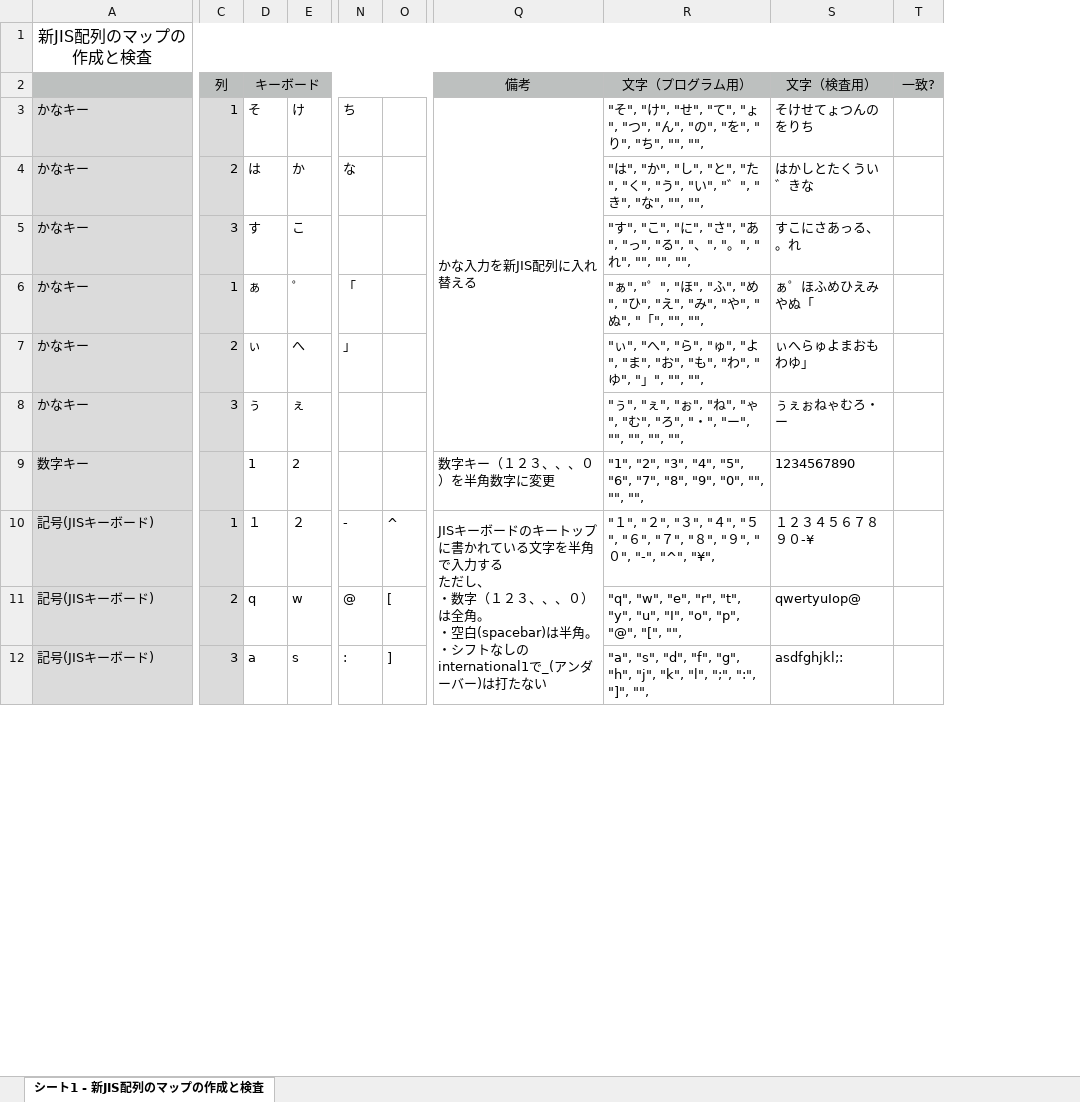
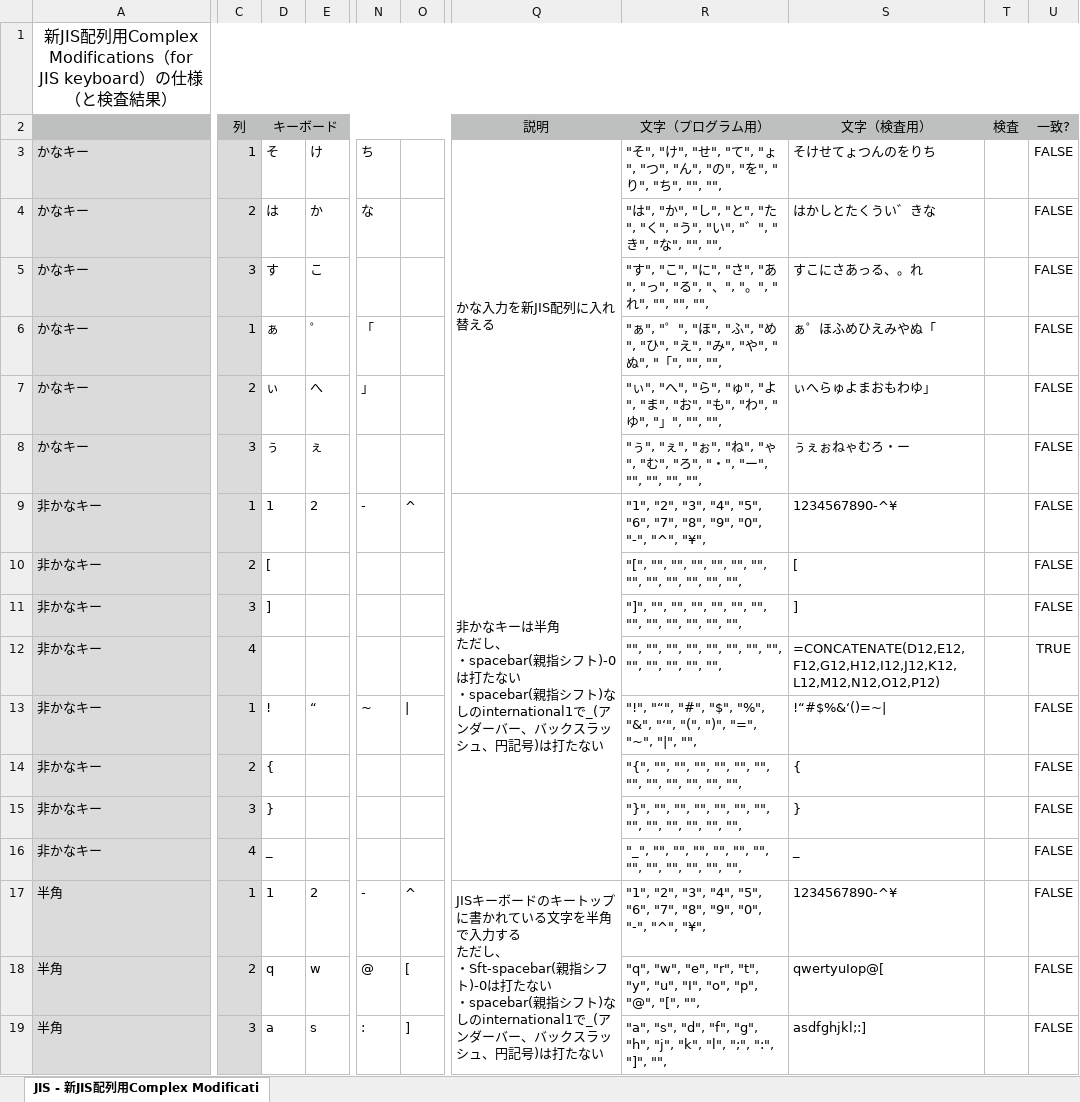
Before and after one commit to neushi/JIS_6004, an Excel workbook: Karabiner/新JIS配列.xlsx, sheet JIS - 新JIS配列用Complex Modificati, drawn as a sheet; only a part is shown, gaps mark what is left out; values as stored, in another font and other column widths than the file's, no borders; formulas without a stored value are shown as written; charts and pictures not drawn; removed rows and columns are numbered as before the commit, all else as after; rows hold the shown columns only; ↵ is a line break in a cell; the diff covers the shown part only; the diff names each change by its address in the sheet, - before the commit and + after, or states it on an @@ line.

```diff
--- a/Karabiner/新JIS配列.xlsx (sheet JIS - 新JIS配列用Complex Modificati)
+++ b/Karabiner/新JIS配列.xlsx (sheet JIS - 新JIS配列用Complex Modificati)
-sheet tab: シート1 - 新JIS配列のマップの作成と検査
+sheet tab: JIS - 新JIS配列用Complex Modificati
-column A, rows 1-12: 新JIS配列のマップの作成と検査 |  | かなキー | かなキー | かなキー | かなキー | かなキー | かなキー | 数字キー | 記号(JISキーボード) | 記号(JISキーボード) | 記号(JISキーボード)
+column A, rows 1-9: 新JIS配列用Complex Modifications（for JIS keyboard）の仕様（と検査結果） |  | かなキー | かなキー | かなキー | かなキー | かなキー | かなキー | 非かなキー; rows 17-19: all 半角
-column Q, rows 2-10: 備考 | かな入力を新JIS配列に入れ替える |  |  |  |  |  | 数字キー（１２３、、、０）を半角数字に変更 | JISキーボードのキートップに書かれている文字を半角で入力する ↵ ただし、 ↵ ・数字（１２３、、、０）は全角。 ↵ ・空白(spacebar)は半角。 ↵ ・シフトなしのinternational1で_(アンダーバー)は打たない
+column Q, rows 2-9: 説明 | かな入力を新JIS配列に入れ替える |  |  |  |  |  | 非かなキーは半角 ↵ ただし、 ↵ ・spacebar(親指シフト)-0は打たない ↵ ・spacebar(親指シフト)なしのinternational1で_(アンダーバー、バックスラッシュ、円記号)は打たない; row 17: JISキーボードのキートップに書かれている文字を半角で入力する ↵ ただし、 ↵ ・Sft-spacebar(親指シフト)-0は打たない ↵ ・spacebar(親指シフト)なしのinternational1で_(アンダーバー、バックスラッシュ、円記号)は打たない
-column S, rows 2-12: 文字（検査用） | そけせてょつんのをりち | はかしとたくうい゛きな | すこにさあっる、。れ | ぁ゜ほふめひえみやぬ「 | ぃへらゅよまおもわゆ」 | ぅぇぉねゃむろ・ー | 1234567890 | １２３４５６７８９０-¥ | qwertyuIop@ | asdfghjkl;:
+column S, rows 2-9: 文字（検査用） | そけせてょつんのをりち | はかしとたくうい゛きな | すこにさあっる、。れ | ぁ゜ほふめひえみやぬ「 | ぃへらゅよまおもわゆ」 | ぅぇぉねゃむろ・ー | 1234567890-^¥; rows 17-19: 1234567890-^¥ | qwertyuIop@[ | asdfghjkl;:]
+column T, row 2: 検査
-U3:U9: (empty)
+U3:U9: FALSE
-C9: (empty)
+C9: 1
-N9: (empty)
+N9: -
-O9: (empty)
+O9: ^
-R9: …"9", "0", "", "", "",
+R9: …"9", "0", "-", "^", "¥",
+row 10: 非かなキー | 2 | [ |  |  |  |  | "[", "", "", "", "", "", "", "", "", "", "", "", "", | [ |  | FALSE
+row 11: 非かなキー | 3 | ] |  |  |  |  | "]", "", "", "", "", "", "", "", "", "", "", "", "", | ] |  | FALSE
+row 12: 非かなキー | 4 |  |  |  |  |  | "", "", "", "", "", "", "", "", "", "", "", "", "", | =CONCATENATE(D12,E12,F12,G12,H12,I12,J12,K12,L12,M12,N12,O12,P12) |  | TRUE
+row 13: 非かなキー | 1 | ! | “ | ~ | | |  | "!", "“", "#", "$", "%", "&", "‘", "(", ")", "=", "~", "|", "", | !“#$%&‘()=~| |  | FALSE
+row 14: 非かなキー | 2 | { |  |  |  |  | "{", "", "", "", "", "", "", "", "", "", "", "", "", | { |  | FALSE
+row 15: 非かなキー | 3 | } |  |  |  |  | "}", "", "", "", "", "", "", "", "", "", "", "", "", | } |  | FALSE
+row 16: 非かなキー | 4 | _ |  |  |  |  | "_", "", "", "", "", "", "", "", "", "", "", "", "", | _ |  | FALSE
-D17: １
+D17: 1
-E17: ２
+E17: 2
-R17: "１", "２", "３", "４", "５", "６", "７", "８", "９", "０", "-", "^", "¥",
+R17: "1", "2", "3", "4", "5", "6", "7", "8", "9", "0", "-", "^", "¥",
-U17:U19: (empty)
+U17:U19: FALSE
```
Also changed, not shown: 16 added rows, 32 removed rows and 17 edited cells elsewhere in this sheet, formulas that keep their value, charts or pictures, 1 other file.
